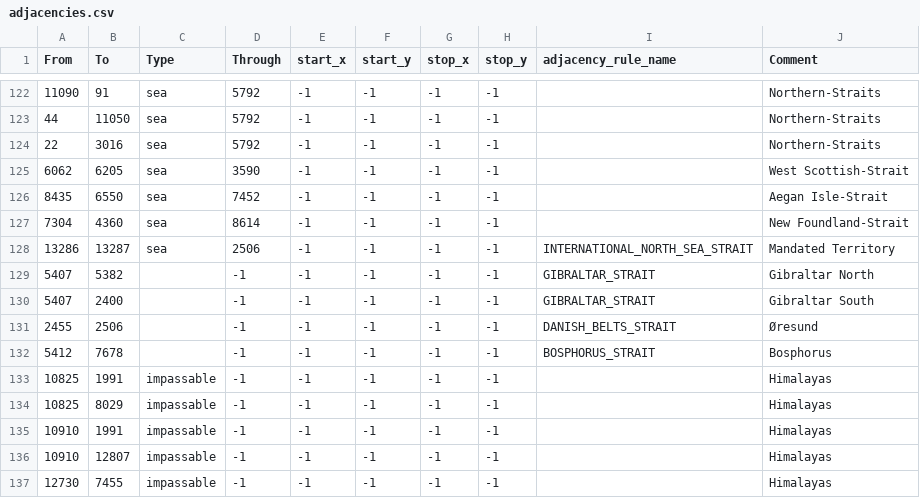
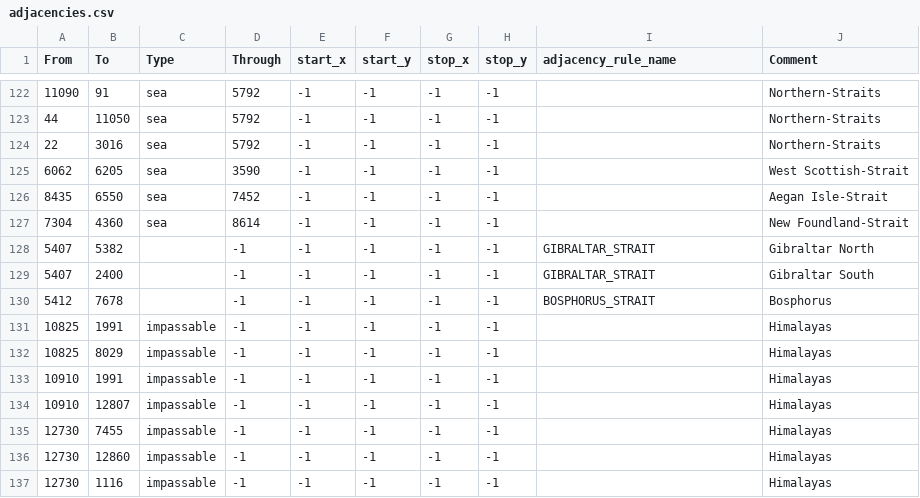
Before and after one commit to Vokivvn/flame-of-the-protectorate-redux, a CSV file: map/adjacencies.csv, drawn as a sheet; only a part is shown, gaps mark what is left out; the shorter side is filled out with more unchanged rows; the diff names each change by its address in the sheet, - before the commit and + after, or states it on an @@ line.

```diff
--- a/map/adjacencies.csv
+++ b/map/adjacencies.csv
-row 128: 13286 | 13287 | sea | 2506 | -1 | -1 | -1 | -1 | INTERNATIONAL_NORTH_SEA_STRAIT | Mandated Territory
-row 131: 2455 | 2506 |  | -1 | -1 | -1 | -1 | -1 | DANISH_BELTS_STRAIT | Øresund
```
Also changed, not shown: map/definition.csv, 51 other files.
